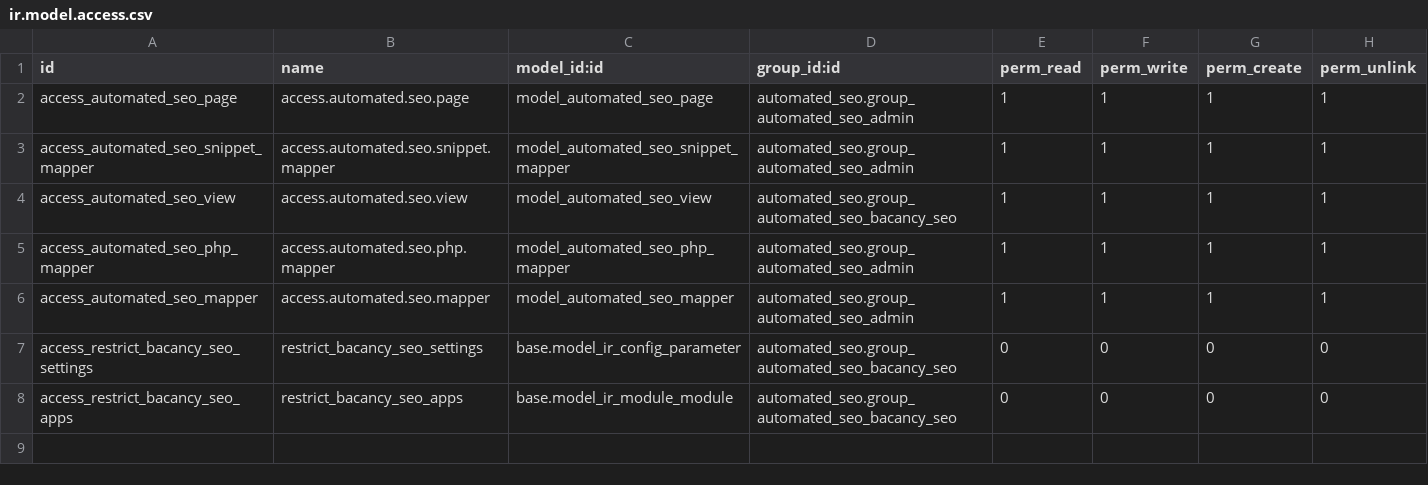
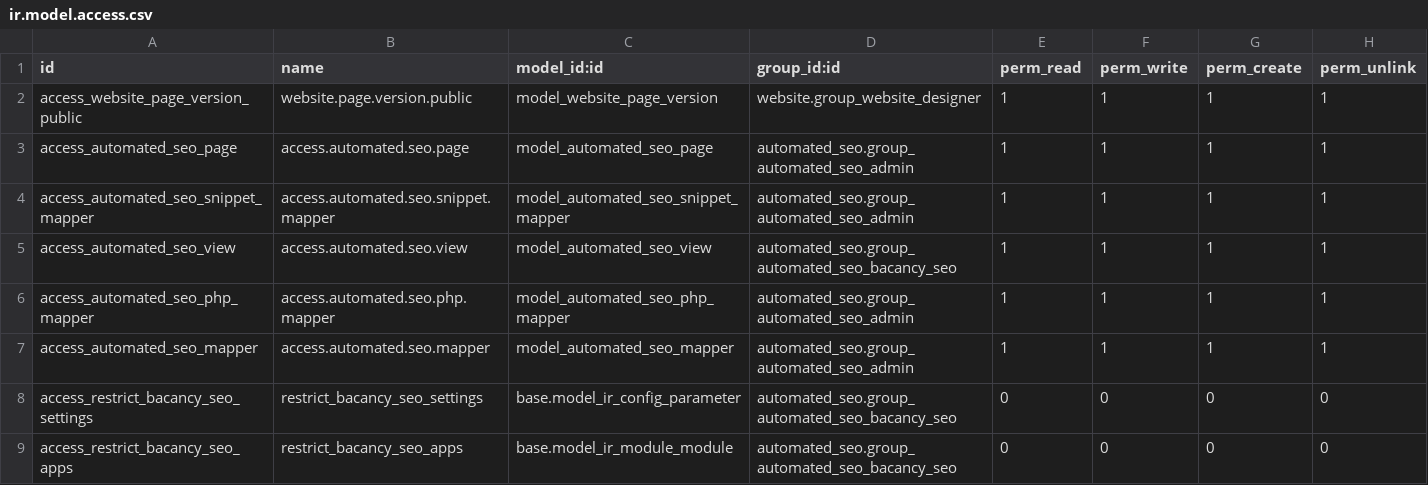
Before and after one commit to DarshBac17/automed_seo, a CSV file: custom_addons/automated_seo/security/ir.model.access.csv, drawn as a sheet; the diff names each change by its address in the sheet, - before the commit and + after, or states it on an @@ line.

Commit message:
Add website versioning

```diff
--- a/custom_addons/automated_seo/security/ir.model.access.csv
+++ b/custom_addons/automated_seo/security/ir.model.access.csv
+row 2: access_website_page_version_public | website.page.version.public | model_website_page_version | website.group_website_designer | 1 | 1 | 1 | 1
```
Also changed, not shown: 16 other files.
